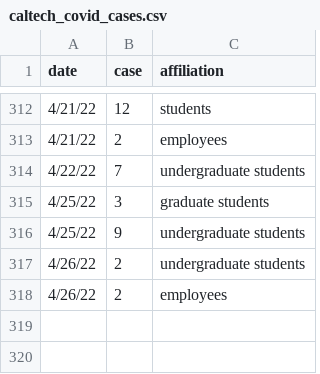
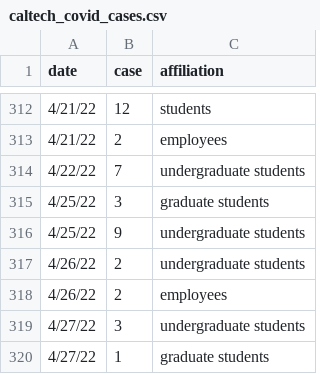
Before and after one commit to lealiaxiong/Caltech_Covid19, a CSV file: caltech_covid_cases.csv, drawn as a sheet; only a part is shown, gaps mark what is left out; the diff names each change by its address in the sheet, - before the commit and + after, or states it on an @@ line.

```diff
--- a/caltech_covid_cases.csv
+++ b/caltech_covid_cases.csv
+row 319: 4/27/22 | 3 | undergraduate students
+row 320: 4/27/22 | 1 | graduate students
```
Also changed, not shown: los_angeles_covid_cases.csv, 8 other files.
